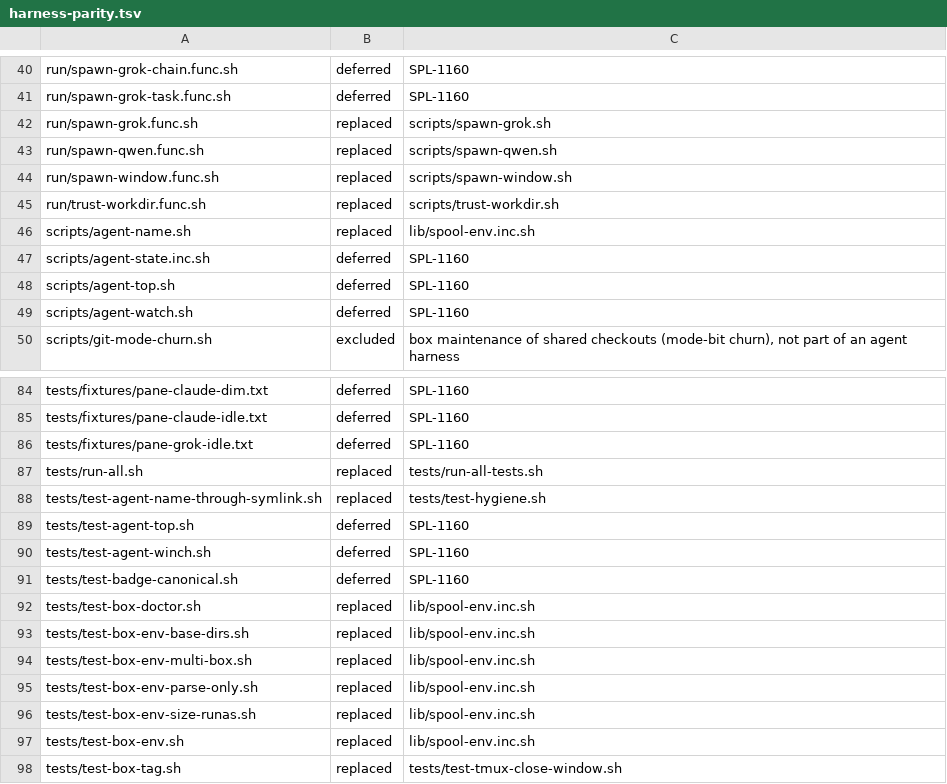
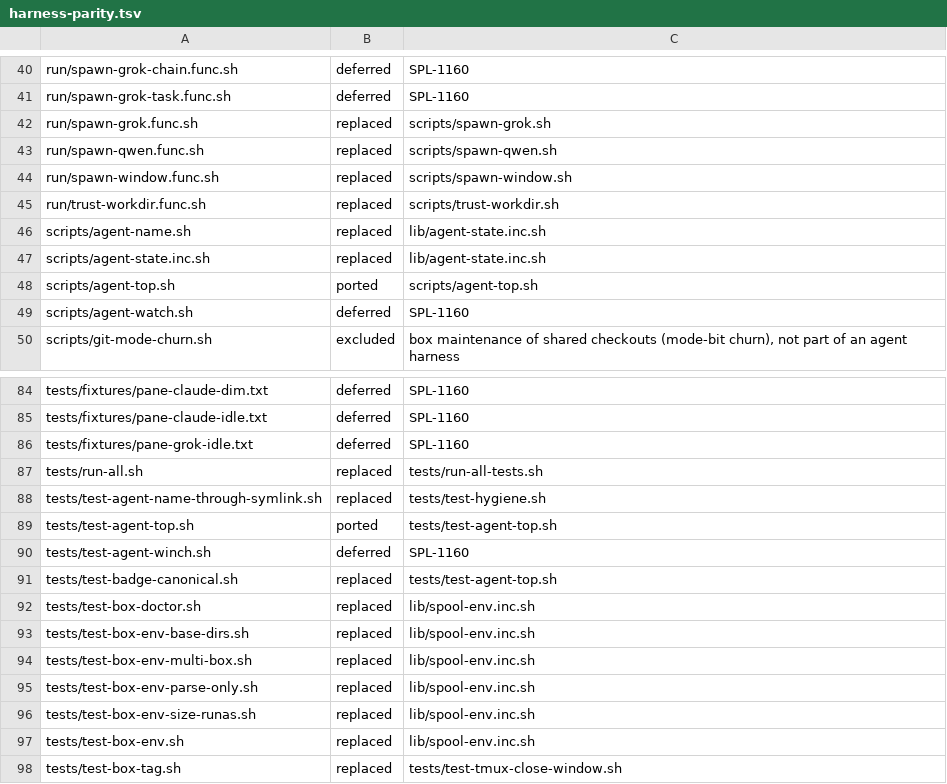
Before and after one commit to csitea/csi-spl, a TSV file: csi-spl-orc/src/bash/features/spawn-agents/harness-parity.tsv, drawn as a sheet; only a part is shown, gaps mark what is left out.

Commit message:
feat(orc, 048 T009, SPL-1160): port agent-top - fleet view, tmux status line and window badges with the frozen copy's states, badge tokens, name format and pidfile; reads the spool (unseen reports in the orchestrator's inbox) and the legacy outboxes; the tmux snippet carries it (test-agent-top 22, install 55, parity 44 PASS; live read-only compare 8/8)

```diff
--- a/csi-spl-orc/src/bash/features/spawn-agents/harness-parity.tsv
+++ b/csi-spl-orc/src/bash/features/spawn-agents/harness-parity.tsv
@@ -45,5 +45,5 @@ run/spawn-window.func.sh	replaced	scripts/spawn-window.sh
 run/trust-workdir.func.sh	replaced	scripts/trust-workdir.sh
-scripts/agent-name.sh	replaced	lib/spool-env.inc.sh
-scripts/agent-state.inc.sh	deferred	SPL-1160
-scripts/agent-top.sh	deferred	SPL-1160
+scripts/agent-name.sh	replaced	lib/agent-state.inc.sh
+scripts/agent-state.inc.sh	replaced	lib/agent-state.inc.sh
+scripts/agent-top.sh	ported	scripts/agent-top.sh
 scripts/agent-watch.sh	deferred	SPL-1160
@@ -88,5 +88,5 @@ tests/run-all.sh	replaced	tests/run-all-tests.sh
 tests/test-agent-name-through-symlink.sh	replaced	tests/test-hygiene.sh
-tests/test-agent-top.sh	deferred	SPL-1160
+tests/test-agent-top.sh	ported	tests/test-agent-top.sh
 tests/test-agent-winch.sh	deferred	SPL-1160
-tests/test-badge-canonical.sh	deferred	SPL-1160
+tests/test-badge-canonical.sh	replaced	tests/test-agent-top.sh
 tests/test-box-doctor.sh	replaced	lib/spool-env.inc.sh
```
Also changed, not shown: 8 other files.
